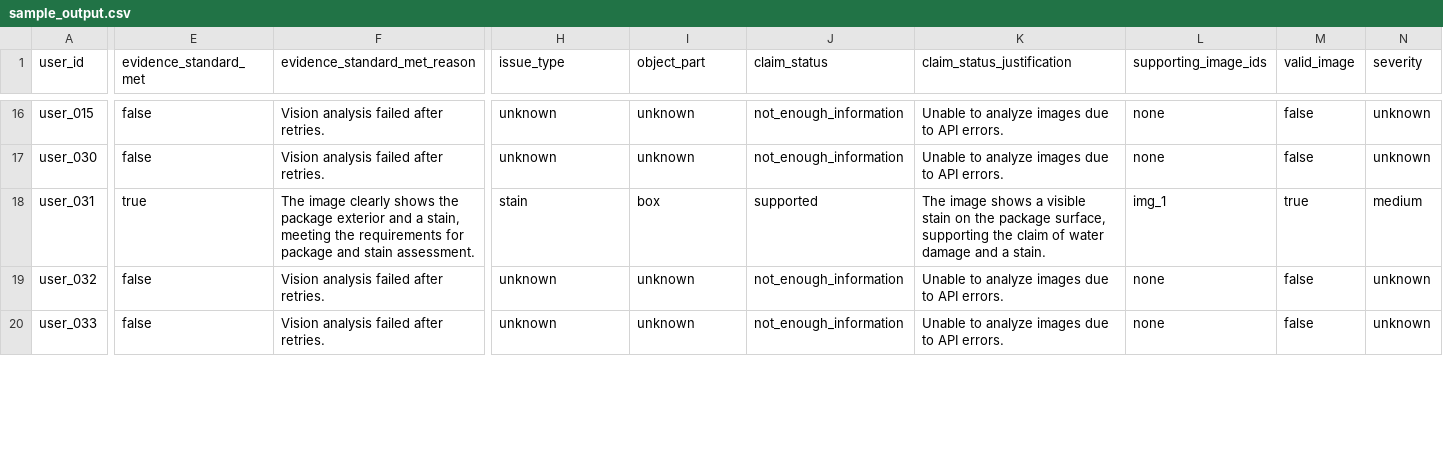
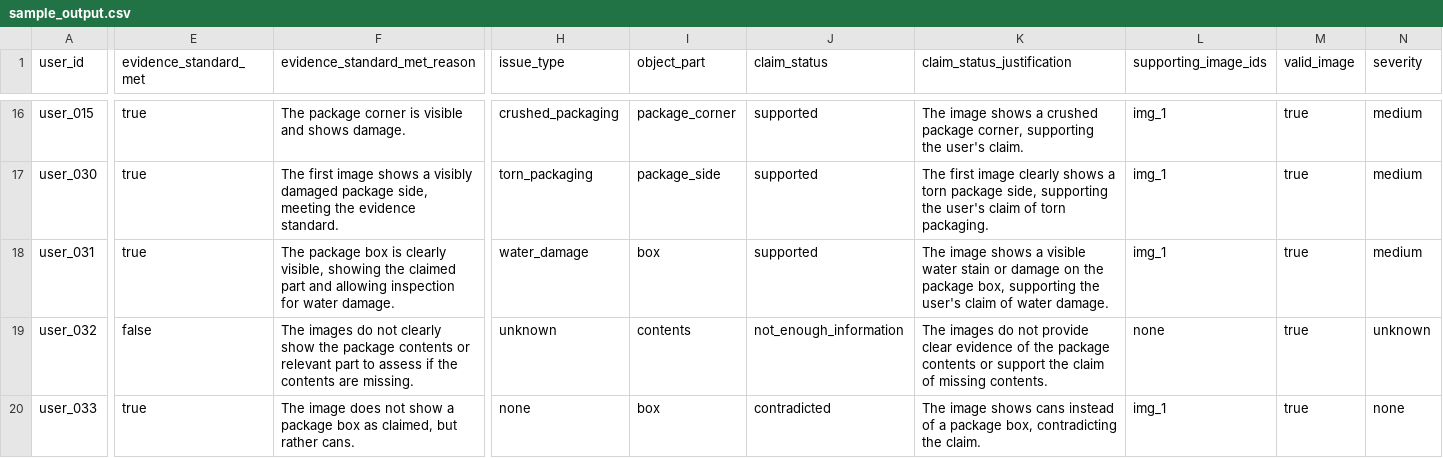
Before and after one commit to Patel-Priyank-1602/hackerrank-orchestrate-june26, a CSV file: code/sample_output.csv, drawn as a sheet; only a part is shown, gaps mark what is left out; the diff covers the shown part only; the diff names each change by its address in the sheet, - before the commit and + after, or states it on an @@ line.

```diff
--- a/code/sample_output.csv
+++ b/code/sample_output.csv
-E16:E17 (evidence_standard_met): false
+E16:E17 (evidence_standard_met): true
-F16 (evidence_standard_met_reason): Vision analysis failed after retries.
+F16 (evidence_standard_met_reason): The package corner is visible and shows damage.
-H16 (issue_type): unknown
+H16 (issue_type): crushed_packaging
-I16 (object_part): unknown
+I16 (object_part): package_corner
-J16:J17 (claim_status): not_enough_information
+J16:J17 (claim_status): supported
-K16 (claim_status_justification): Unable to analyze images due to API errors.
+K16 (claim_status_justification): The image shows a crushed package corner, supporting the user's claim.
-L16:L17 (supporting_image_ids): none
+L16:L17 (supporting_image_ids): img_1
-M16:M17 (valid_image): false
+M16:M17 (valid_image): true
-N16:N17 (severity): unknown
+N16:N17 (severity): medium
-F17 (evidence_standard_met_reason): Vision analysis failed after retries.
+F17 (evidence_standard_met_reason): The first image shows a visibly damaged package side, meeting the evidence standard.
-H17 (issue_type): unknown
+H17 (issue_type): torn_packaging
-I17 (object_part): unknown
+I17 (object_part): package_side
-K17 (claim_status_justification): Unable to analyze images due to API errors.
+K17 (claim_status_justification): The first image clearly shows a torn package side, supporting the user's claim of torn packaging.
-F18 (evidence_standard_met_reason): The image clearly shows the package exterior and a stain, meeting the requirements for package and stain assessment.
+F18 (evidence_standard_met_reason): The package box is clearly visible, showing the claimed part and allowing inspection for water damage.
-H18 (issue_type): stain
+H18 (issue_type): water_damage
-K18 (claim_status_justification): …a visible stain on the package surface, supporting the claim of water damage and a stain.
+K18 (claim_status_justification): …a visible water stain or damage on the package box, supporting the user's claim of water damage.
-F19 (evidence_standard_met_reason): Vision analysis failed after retries.
+F19 (evidence_standard_met_reason): The images do not clearly show the package contents or relevant part to assess if the contents are missing.
-I19 (object_part): unknown
+I19 (object_part): contents
-K19 (claim_status_justification): Unable to analyze images due to API errors.
+K19 (claim_status_justification): The images do not provide clear evidence of the package contents or support the claim of missing contents.
-M19:M20 (valid_image): false
+M19:M20 (valid_image): true
-E20 (evidence_standard_met): false
+E20 (evidence_standard_met): true
-F20 (evidence_standard_met_reason): Vision analysis failed after retries.
+F20 (evidence_standard_met_reason): The image does not show a package box as claimed, but rather cans.
-H20 (issue_type): unknown
+H20 (issue_type): none
-I20 (object_part): unknown
+I20 (object_part): box
-J20 (claim_status): not_enough_information
+J20 (claim_status): contradicted
-K20 (claim_status_justification): Unable to analyze images due to API errors.
+K20 (claim_status_justification): The image shows cans instead of a package box, contradicting the claim.
-L20 (supporting_image_ids): none
+L20 (supporting_image_ids): img_1
-N20 (severity): unknown
+N20 (severity): none
```
Also changed, not shown: 74 edited cells elsewhere in this file, 1 other file.
